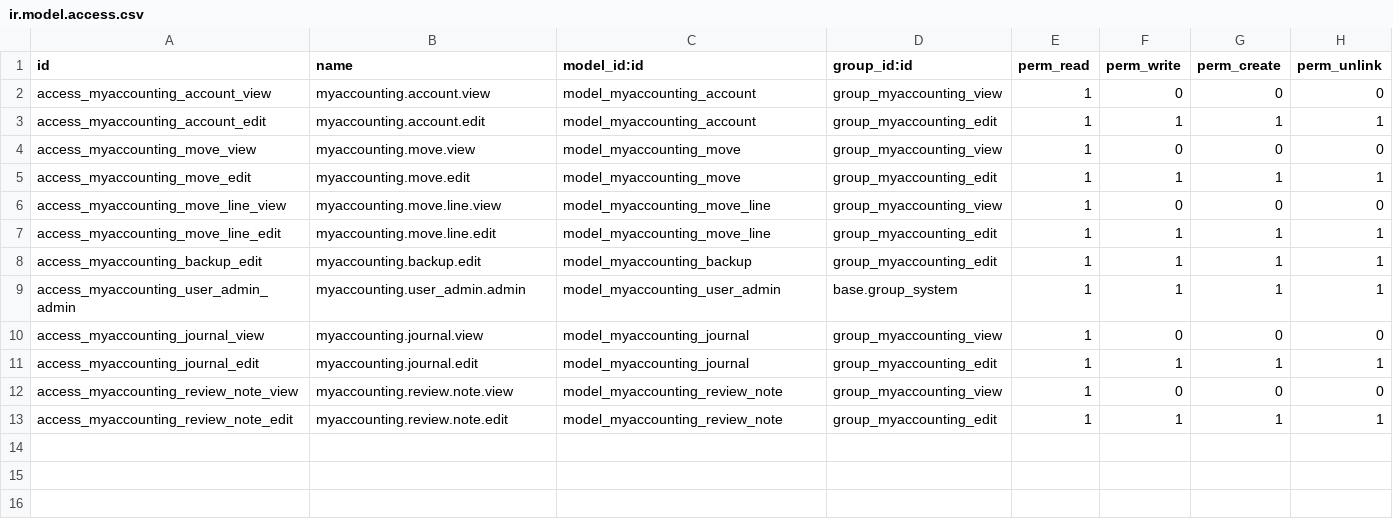
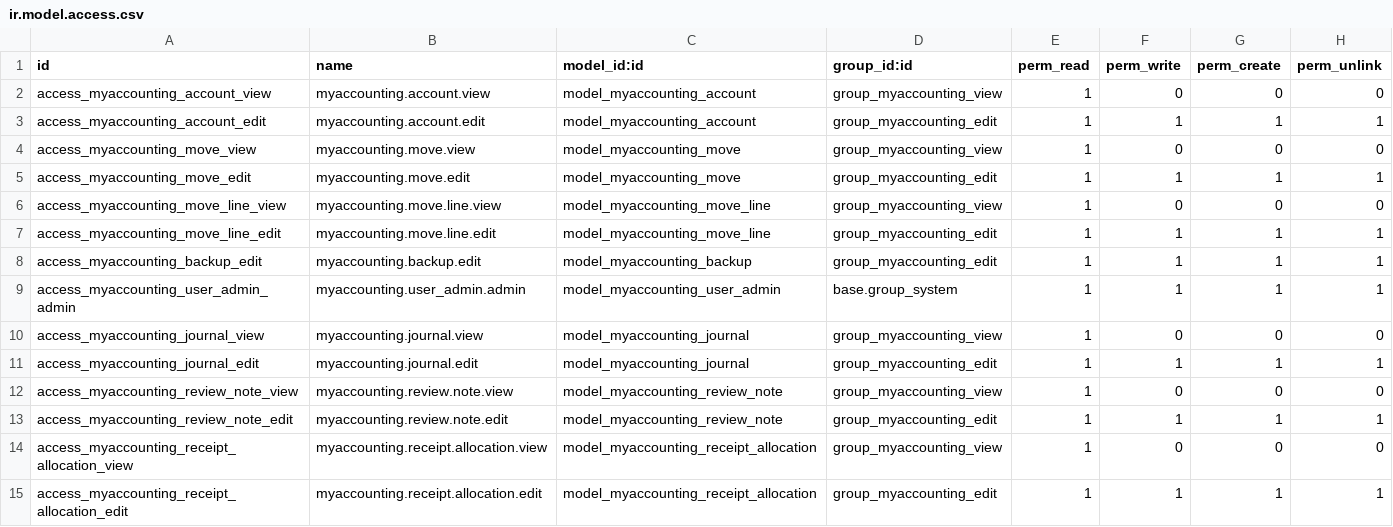
Before and after one commit to mohadmasri/odoo-custom-plugins-masri, a CSV file: my_accounting/security/ir.model.access.csv, drawn as a sheet; the diff names each change by its address in the sheet, - before the commit and + after, or states it on an @@ line.

```diff
--- a/my_accounting/security/ir.model.access.csv
+++ b/my_accounting/security/ir.model.access.csv
+row 14: access_myaccounting_receipt_allocation_view | myaccounting.receipt.allocation.view | model_myaccounting_receipt_allocation | group_myaccounting_view | 1 | 0 | 0 | 0
+row 15: access_myaccounting_receipt_allocation_edit | myaccounting.receipt.allocation.edit | model_myaccounting_receipt_allocation | group_myaccounting_edit | 1 | 1 | 1 | 1
```
Also changed, not shown: 18 other files.
